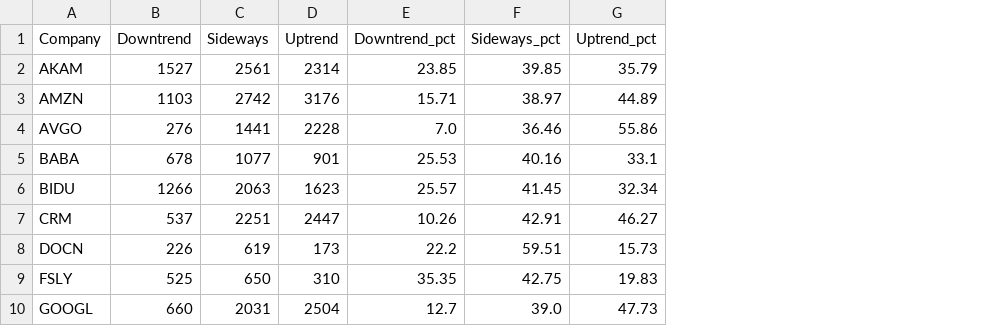
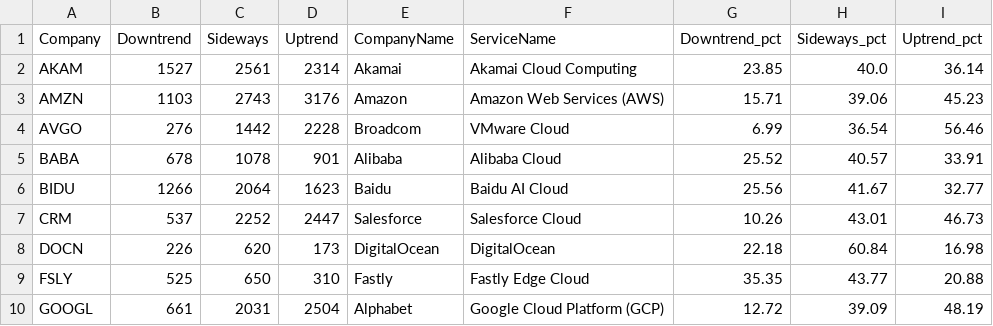
Before and after one commit to MatSkorupka/Python_learning, a CSV file: stock-analysis-project/data/analyzed/trend_analysis.csv, drawn as a sheet; only a part is shown; addresses are those after the commit; the diff covers the shown part only; the diff names each change by its address in the sheet, - before the commit and + after, or states it on an @@ line.

```diff
--- a/stock-analysis-project/data/analyzed/trend_analysis.csv
+++ b/stock-analysis-project/data/analyzed/trend_analysis.csv
+column E (CompanyName), rows 2-10: Akamai | Amazon | Broadcom | Alibaba | Baidu | Salesforce | DigitalOcean | Fastly | Alphabet
+column F (ServiceName), rows 2-10: Akamai Cloud Computing | Amazon Web Services (AWS) | VMware Cloud | Alibaba Cloud | Baidu AI Cloud | Salesforce Cloud | DigitalOcean | Fastly Edge Cloud | Google Cloud Platform (GCP)
-H2 (Sideways_pct): 39.85
+H2 (Sideways_pct): 40.0
-I2 (Uptrend_pct): 35.79
+I2 (Uptrend_pct): 36.14
-C3 (Sideways): 2742
+C3 (Sideways): 2743
-H3 (Sideways_pct): 38.97
+H3 (Sideways_pct): 39.06
-I3 (Uptrend_pct): 44.89
+I3 (Uptrend_pct): 45.23
-C4 (Sideways): 1441
+C4 (Sideways): 1442
-G4 (Downtrend_pct): 7.0
+G4 (Downtrend_pct): 6.99
-H4 (Sideways_pct): 36.46
+H4 (Sideways_pct): 36.54
-I4 (Uptrend_pct): 55.86
+I4 (Uptrend_pct): 56.46
-C5 (Sideways): 1077
+C5 (Sideways): 1078
-G5 (Downtrend_pct): 25.53
+G5 (Downtrend_pct): 25.52
-H5 (Sideways_pct): 40.16
+H5 (Sideways_pct): 40.57
-I5 (Uptrend_pct): 33.1
+I5 (Uptrend_pct): 33.91
-C6 (Sideways): 2063
+C6 (Sideways): 2064
-G6 (Downtrend_pct): 25.57
+G6 (Downtrend_pct): 25.56
-H6 (Sideways_pct): 41.45
+H6 (Sideways_pct): 41.67
-I6 (Uptrend_pct): 32.34
+I6 (Uptrend_pct): 32.77
-C7 (Sideways): 2251
+C7 (Sideways): 2252
-H7 (Sideways_pct): 42.91
+H7 (Sideways_pct): 43.01
-I7 (Uptrend_pct): 46.27
+I7 (Uptrend_pct): 46.73
-C8 (Sideways): 619
+C8 (Sideways): 620
-G8 (Downtrend_pct): 22.2
+G8 (Downtrend_pct): 22.18
-H8 (Sideways_pct): 59.51
+H8 (Sideways_pct): 60.84
-I8 (Uptrend_pct): 15.73
+I8 (Uptrend_pct): 16.98
-H9 (Sideways_pct): 42.75
+H9 (Sideways_pct): 43.77
-I9 (Uptrend_pct): 19.83
+I9 (Uptrend_pct): 20.88
-B10 (Downtrend): 660
+B10 (Downtrend): 661
-G10 (Downtrend_pct): 12.7
+G10 (Downtrend_pct): 12.72
-H10 (Sideways_pct): 39.0
+H10 (Sideways_pct): 39.09
-I10 (Uptrend_pct): 47.73
+I10 (Uptrend_pct): 48.19
```
Also changed, not shown: 32 edited cells elsewhere in this file, stock-analysis-project/data/analyzed/correlation_matrix.csv, stock-analysis-project/data/analyzed/performance_metrics.csv, 27 other files.
